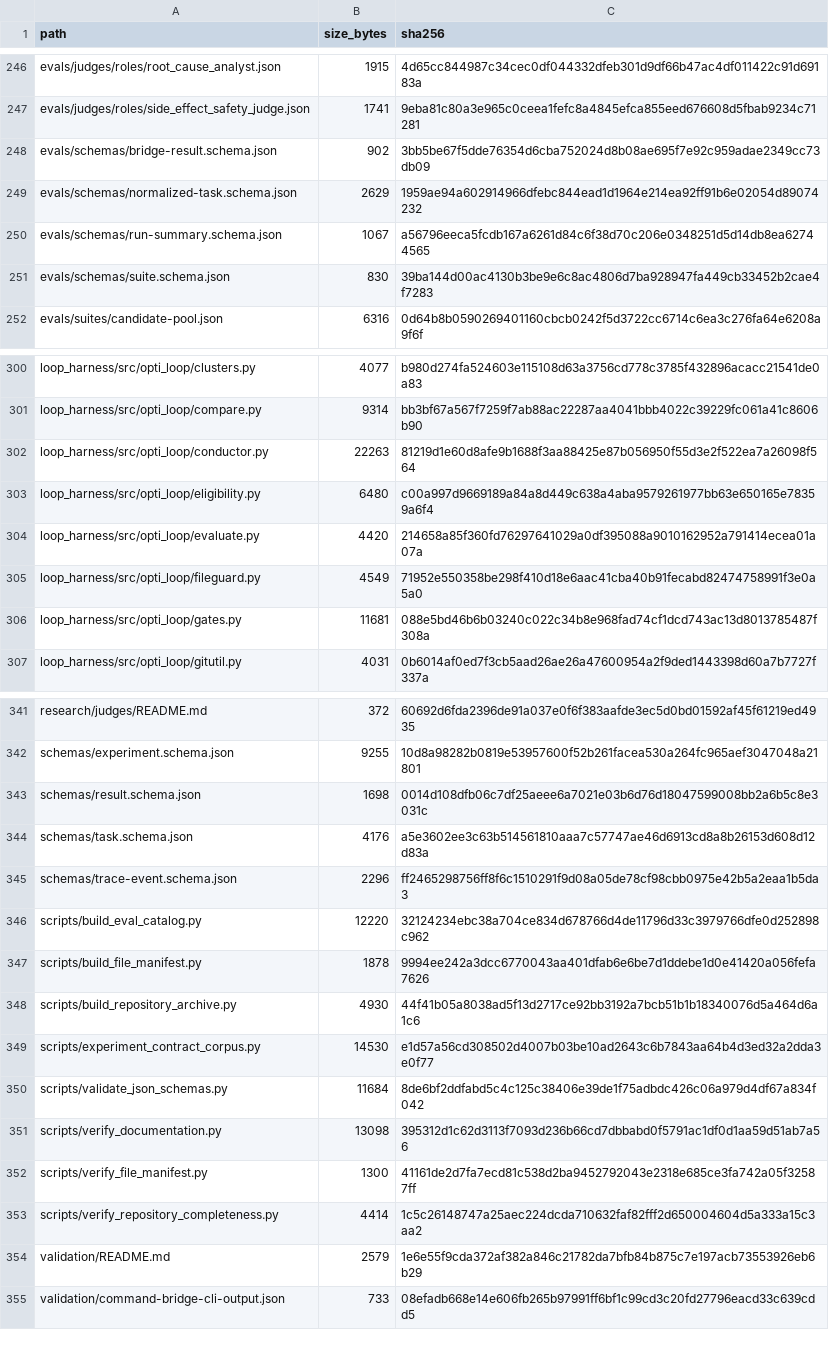
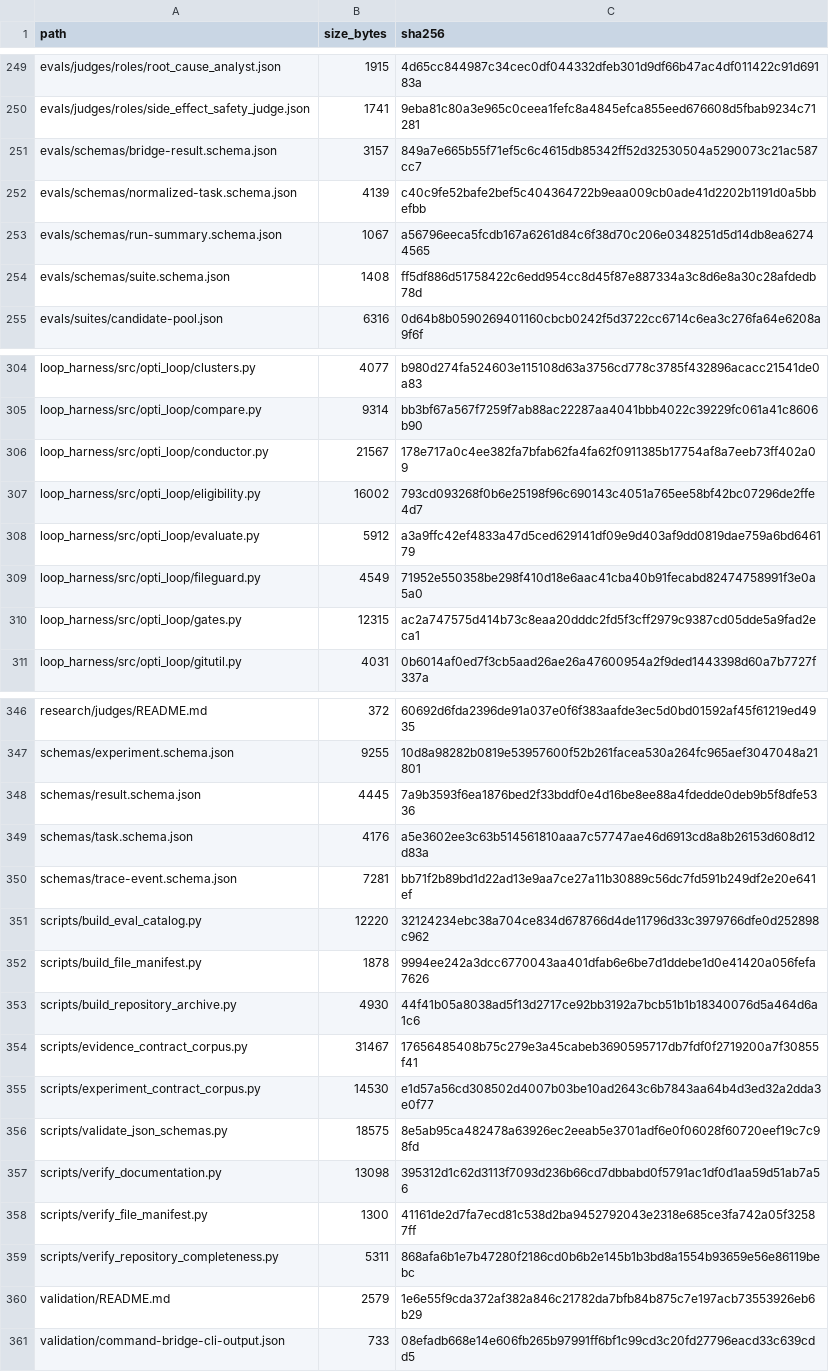
Before and after one commit to keyclaw6/opti-browser-tool, a TSV file: FILE_INVENTORY.tsv, drawn as a sheet; only a part is shown, gaps mark what is left out; the diff covers the shown part only.

```diff
--- a/FILE_INVENTORY.tsv
+++ b/FILE_INVENTORY.tsv
@@ -247,6 +250,6 @@ evals/judges/roles/root_cause_analyst.json	1915	4d65cc844987c34cec0df044332dfeb3
 evals/judges/roles/side_effect_safety_judge.json	1741	9eba81c80a3e965c0ceea1fefc8a4845efca855eed676608d5fbab9234c71281
-evals/schemas/bridge-result.schema.json	902	3bb5be67f5dde76354d6cba752024d8b08ae695f7e92c959adae2349cc73db09
-evals/schemas/normalized-task.schema.json	2629	1959ae94a602914966dfebc844ead1d1964e214ea92ff91b6e02054d89074232
+evals/schemas/bridge-result.schema.json	3157	849a7e665b55f71ef5c6c4615db85342ff52d32530504a5290073c21ac587cc7
+evals/schemas/normalized-task.schema.json	4139	c40c9fe52bafe2bef5c404364722b9eaa009cb0ade41d2202b1191d0a5bbefbb
 evals/schemas/run-summary.schema.json	1067	a56796eeca5fcdb167a6261d84c6f38d70c206e0348251d5d14db8ea62744565
-evals/schemas/suite.schema.json	830	39ba144d00ac4130b3be9e6c8ac4806d7ba928947fa449cb33452b2cae4f7283
+evals/schemas/suite.schema.json	1408	ff5df886d51758422c6edd954cc8d45f87e887334a3c8d6e8a30c28afdedb78d
 evals/suites/candidate-pool.json	6316	0d64b8b0590269401160cbcb0242f5d3722cc6714c6ea3c276fa64e6208a9f6f
@@ -301,7 +305,7 @@ loop_harness/src/opti_loop/clusters.py	4077	b980d274fa524603e115108d63a3756cd778
 loop_harness/src/opti_loop/compare.py	9314	bb3bf67a567f7259f7ab88ac22287aa4041bbb4022c39229fc061a41c8606b90
-loop_harness/src/opti_loop/conductor.py	22263	81219d1e60d8afe9b1688f3aa88425e87b056950f55d3e2f522ea7a26098f564
-loop_harness/src/opti_loop/eligibility.py	6480	c00a997d9669189a84a8d449c638a4aba9579261977bb63e650165e78359a6f4
-loop_harness/src/opti_loop/evaluate.py	4420	214658a85f360fd76297641029a0df395088a9010162952a791414ecea01a07a
+loop_harness/src/opti_loop/conductor.py	21567	178e717a0c4ee382fa7bfab62fa4fa62f0911385b17754af8a7eeb73ff402a09
+loop_harness/src/opti_loop/eligibility.py	16002	793cd093268f0b6e25198f96c690143c4051a765ee58bf42bc07296de2ffe4d7
+loop_harness/src/opti_loop/evaluate.py	5912	a3a9ffc42ef4833a47d5ced629141df09e9d403af9dd0819dae759a6bd646179
 loop_harness/src/opti_loop/fileguard.py	4549	71952e550358be298f410d18e6aac41cba40b91fecabd82474758991f3e0a5a0
-loop_harness/src/opti_loop/gates.py	11681	088e5bd46b6b03240c022c34b8e968fad74cf1dcd743ac13d8013785487f308a
+loop_harness/src/opti_loop/gates.py	12315	ac2a747575d414b73c8eaa20dddc2fd5f3cff2979c9387cd05dde5a9fad2eca1
 loop_harness/src/opti_loop/gitutil.py	4031	0b6014af0ed7f3cb5aad26ae26a47600954a2f9ded1443398d60a7b7727f337a
@@ -342,5 +347,5 @@ research/judges/README.md	372	60692d6fda2396de91a037e0f6f383aafde3ec5d0bd01592af
 schemas/experiment.schema.json	9255	10d8a98282b0819e53957600f52b261facea530a264fc965aef3047048a21801
-schemas/result.schema.json	1698	0014d108dfb06c7df25aeee6a7021e03b6d76d18047599008bb2a6b5c8e3031c
+schemas/result.schema.json	4445	7a9b3593f6ea1876bed2f33bddf0e4d16be8ee88a4fdedde0deb9b5f8dfe5336
 schemas/task.schema.json	4176	a5e3602ee3c63b514561810aaa7c57747ae46d6913cd8a8b26153d608d12d83a
-schemas/trace-event.schema.json	2296	ff2465298756ff8f6c1510291f9d08a05de78cf98cbb0975e42b5a2eaa1b5da3
+schemas/trace-event.schema.json	7281	bb71f2b89bd1d22ad13e9aa7ce27a11b30889c56dc7fd591b249df2e20e641ef
 scripts/build_eval_catalog.py	12220	32124234ebc38a704ce834d678766d4de11796d33c3979766dfe0d252898c962
@@ -348,7 +353,8 @@ scripts/build_file_manifest.py	1878	9994ee242a3dcc6770043aa401dfab6e6be7d1ddebe1
 scripts/build_repository_archive.py	4930	44f41b05a8038ad5f13d2717ce92bb3192a7bcb51b1b18340076d5a464d6a1c6
+scripts/evidence_contract_corpus.py	31467	17656485408b75c279e3a45cabeb3690595717db7fdf0f2719200a7f30855f41
 scripts/experiment_contract_corpus.py	14530	e1d57a56cd308502d4007b03be10ad2643c6b7843aa64b4d3ed32a2dda3e0f77
-scripts/validate_json_schemas.py	11684	8de6bf2ddfabd5c4c125c38406e39de1f75adbdc426c06a979d4df67a834f042
+scripts/validate_json_schemas.py	18575	8e5ab95ca482478a63926ec2eeab5e3701adf6e0f06028f60720eef19c7c98fd
 scripts/verify_documentation.py	13098	395312d1c62d3113f7093d236b66cd7dbbabd0f5791ac1df0d1aa59d51ab7a56
 scripts/verify_file_manifest.py	1300	41161de2d7fa7ecd81c538d2ba9452792043e2318e685ce3fa742a05f32587ff
-scripts/verify_repository_completeness.py	4414	1c5c26148747a25aec224dcda710632faf82fff2d650004604d5a333a15c3aa2
+scripts/verify_repository_completeness.py	5311	868afa6b1e7b47280f2186cd0b6b2e145b1b3bd8a1554b93659e56e86119bebc
 validation/README.md	2579	1e6e55f9cda372af382a846c21782da7bfb84b875c7e197acb73553926eb6b29
```
Also changed, not shown: 5 added rows and 62 edited cells elsewhere in this file, 4 other files.
